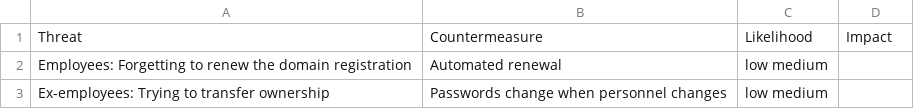
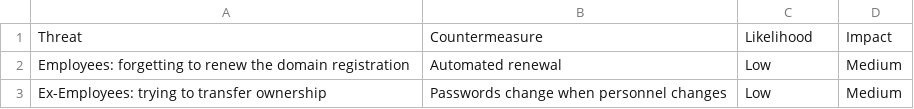
Before and after one commit to Liblor/applied_sec_lab, a CSV file: misc/risk_eval/129_Domain Name.csv, drawn as a sheet; removed rows and columns are numbered as before the commit, all else as after; the diff names each change by its address in the sheet, - before the commit and + after, or states it on an @@ line.

```diff
--- a/misc/risk_eval/129_Domain Name.csv
+++ b/misc/risk_eval/129_Domain Name.csv
-row 2: Employees: Forgetting to renew the domain registration | Automated renewal | low medium
-row 3: Ex-employees: Trying to transfer ownership | Passwords change when personnel changes | low medium
+row 2: Employees: forgetting to renew the domain registration | Automated renewal | Low | Medium
+row 3: Ex-Employees: trying to transfer ownership | Passwords change when personnel changes | Low | Medium
```
Also changed, not shown: misc/risk_eval/127_User Session.csv, misc/risk_eval/128_iMovies Software.csv, 4 other files.
